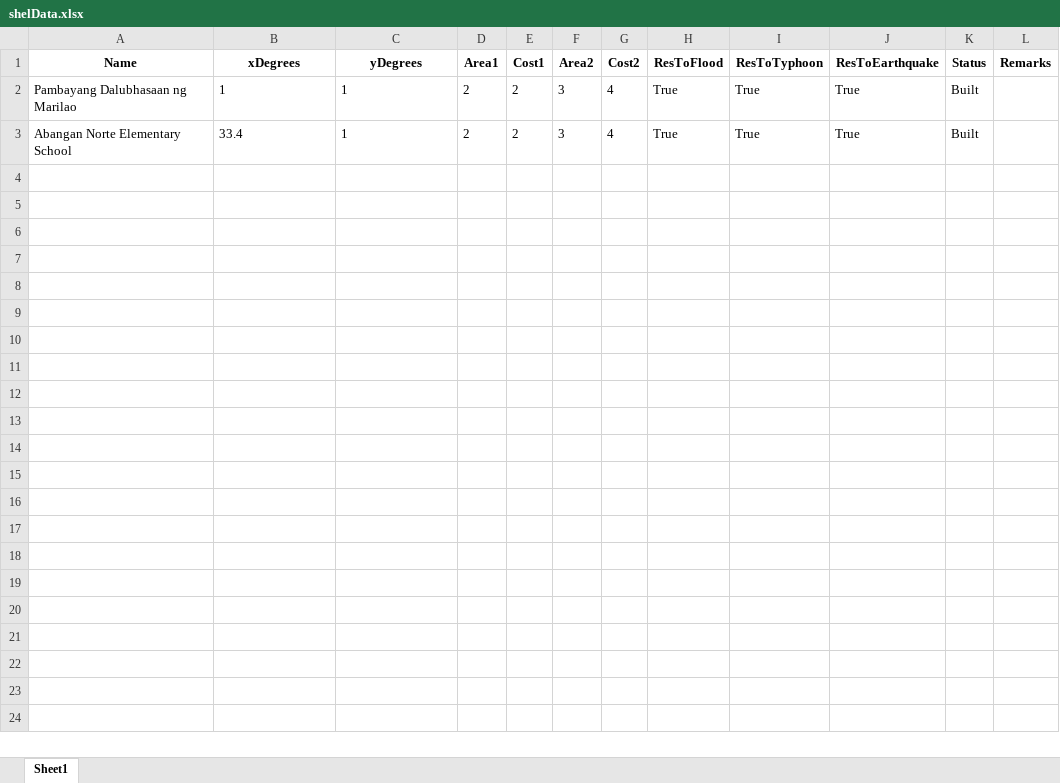
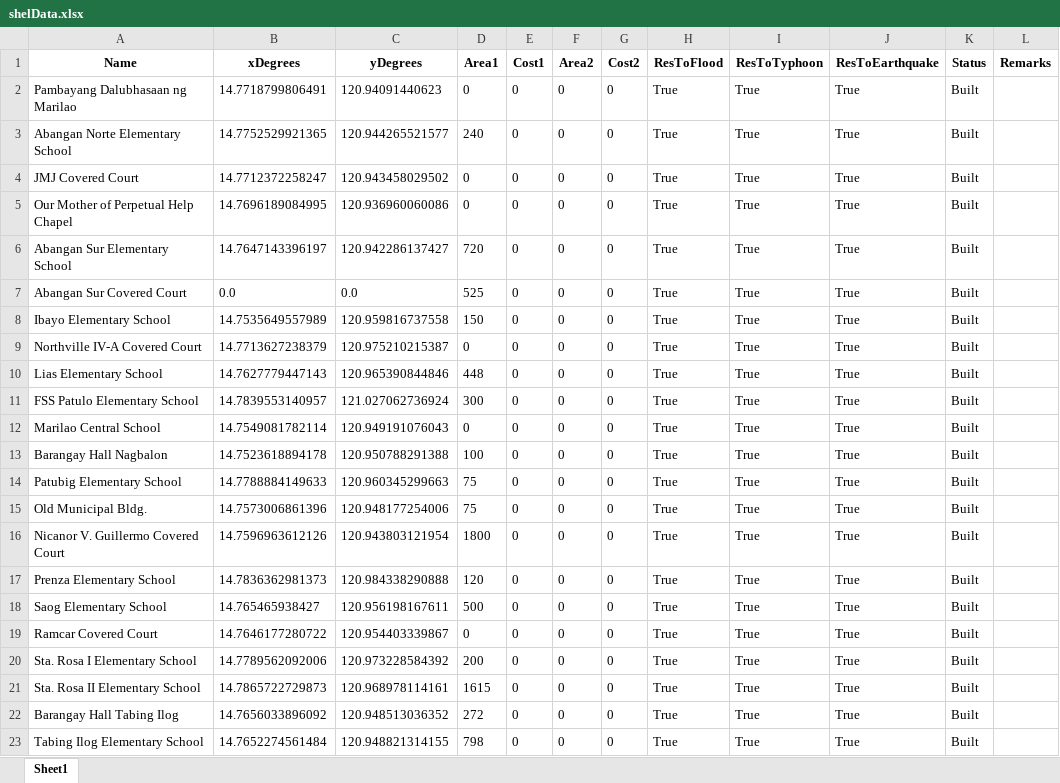
Before and after one commit to Lucianono/ShelterAlloc_Thesis, an Excel workbook: FE/shelData.xlsx, sheet Sheet1, drawn as a sheet; values as stored, in another font and other column widths than the file's, no borders; the diff names each change by its address in the sheet, - before the commit and + after, or states it on an @@ line.

```diff
--- a/FE/shelData.xlsx (sheet Sheet1)
+++ b/FE/shelData.xlsx (sheet Sheet1)
-B2 (xDegrees): 1
+B2 (xDegrees): 14.7718799806491
-C2 (yDegrees): 1
+C2 (yDegrees): 120.94091440623
-D2 (Area1): 2
+D2 (Area1): 0
-E2:E3 (Cost1): 2
+E2:E3 (Cost1): 0
-F2:F3 (Area2): 3
+F2:F3 (Area2): 0
-G2:G3 (Cost2): 4
+G2:G3 (Cost2): 0
-B3 (xDegrees): 33.4
+B3 (xDegrees): 14.7752529921365
-C3 (yDegrees): 1
+C3 (yDegrees): 120.944265521577
-D3 (Area1): 2
+D3 (Area1): 240
+row 4: JMJ Covered Court | 14.7712372258247 | 120.943458029502 | 0 | 0 | 0 | 0 | True | True | True | Built
+row 5: Our Mother of Perpetual Help Chapel | 14.7696189084995 | 120.936960060086 | 0 | 0 | 0 | 0 | True | True | True | Built
+row 6: Abangan Sur Elementary School | 14.7647143396197 | 120.942286137427 | 720 | 0 | 0 | 0 | True | True | True | Built
+row 7: Abangan Sur Covered Court | 0.0 | 0.0 | 525 | 0 | 0 | 0 | True | True | True | Built
+row 8: Ibayo Elementary School | 14.7535649557989 | 120.959816737558 | 150 | 0 | 0 | 0 | True | True | True | Built
+row 9: Northville IV-A Covered Court | 14.7713627238379 | 120.975210215387 | 0 | 0 | 0 | 0 | True | True | True | Built
+row 10: Lias Elementary School | 14.7627779447143 | 120.965390844846 | 448 | 0 | 0 | 0 | True | True | True | Built
+row 11: FSS Patulo Elementary School | 14.7839553140957 | 121.027062736924 | 300 | 0 | 0 | 0 | True | True | True | Built
+row 12: Marilao Central School | 14.7549081782114 | 120.949191076043 | 0 | 0 | 0 | 0 | True | True | True | Built
+row 13: Barangay Hall Nagbalon | 14.7523618894178 | 120.950788291388 | 100 | 0 | 0 | 0 | True | True | True | Built
+row 14: Patubig Elementary School | 14.7788884149633 | 120.960345299663 | 75 | 0 | 0 | 0 | True | True | True | Built
+row 15: Old Municipal Bldg. | 14.7573006861396 | 120.948177254006 | 75 | 0 | 0 | 0 | True | True | True | Built
+row 16: Nicanor V. Guillermo Covered Court | 14.7596963612126 | 120.943803121954 | 1800 | 0 | 0 | 0 | True | True | True | Built
+row 17: Prenza Elementary School | 14.7836362981373 | 120.984338290888 | 120 | 0 | 0 | 0 | True | True | True | Built
+row 18: Saog Elementary School | 14.765465938427 | 120.956198167611 | 500 | 0 | 0 | 0 | True | True | True | Built
+row 19: Ramcar Covered Court | 14.7646177280722 | 120.954403339867 | 0 | 0 | 0 | 0 | True | True | True | Built
+row 20: Sta. Rosa I Elementary School | 14.7789562092006 | 120.973228584392 | 200 | 0 | 0 | 0 | True | True | True | Built
+row 21: Sta. Rosa II Elementary School | 14.7865722729873 | 120.968978114161 | 1615 | 0 | 0 | 0 | True | True | True | Built
+row 22: Barangay Hall Tabing Ilog | 14.7656033896092 | 120.948513036352 | 272 | 0 | 0 | 0 | True | True | True | Built
+row 23: Tabing Ilog Elementary School | 14.7652274561484 | 120.948821314155 | 798 | 0 | 0 | 0 | True | True | True | Built
```
Also changed, not shown: 6 other files.
